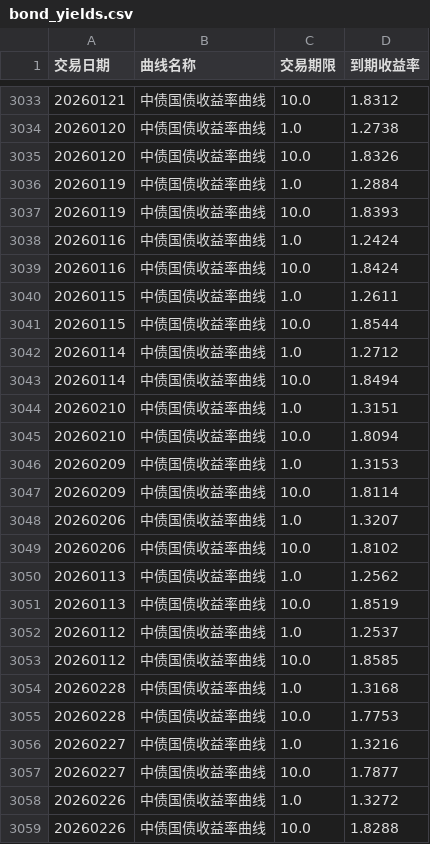
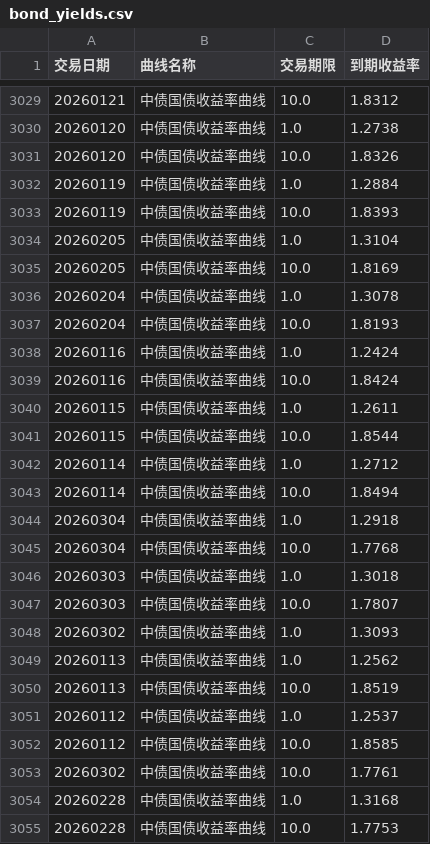
Before and after one commit to ha5h6r000wn/st_idx_visualizer, a CSV file: data/csv/bond_yields.csv, drawn as a sheet; only a part is shown, gaps mark what is left out; the shorter side is filled out with more unchanged rows; the diff covers the shown part only.

```diff
--- a/data/csv/bond_yields.csv
+++ b/data/csv/bond_yields.csv
@@ -3037,2 +3033,6 @@
 20260119,中债国债收益率曲线,10.0,1.8393
+20260205,中债国债收益率曲线,1.0,1.3104
+20260205,中债国债收益率曲线,10.0,1.8169
+20260204,中债国债收益率曲线,1.0,1.3078
+20260204,中债国债收益率曲线,10.0,1.8193
 20260116,中债国债收益率曲线,1.0,1.2424
@@ -3043,8 +3043,7 @@
 20260114,中债国债收益率曲线,10.0,1.8494
-20260210,中债国债收益率曲线,1.0,1.3151
-20260210,中债国债收益率曲线,10.0,1.8094
-20260209,中债国债收益率曲线,1.0,1.3153
-20260209,中债国债收益率曲线,10.0,1.8114
-20260206,中债国债收益率曲线,1.0,1.3207
-20260206,中债国债收益率曲线,10.0,1.8102
+20260304,中债国债收益率曲线,1.0,1.2918
+20260304,中债国债收益率曲线,10.0,1.7768
+20260303,中债国债收益率曲线,1.0,1.3018
+20260303,中债国债收益率曲线,10.0,1.7807
+20260302,中债国债收益率曲线,1.0,1.3093
 20260113,中债国债收益率曲线,1.0,1.2562
@@ -3053,2 +3052,3 @@
 20260112,中债国债收益率曲线,10.0,1.8585
+20260302,中债国债收益率曲线,10.0,1.7761
 20260228,中债国债收益率曲线,1.0,1.3168
```
Also changed, not shown: 5 added rows and 3 moved rows elsewhere in this file, data/csv/index_prices.csv, data/csv/index_valuations.csv, 1 other file.
